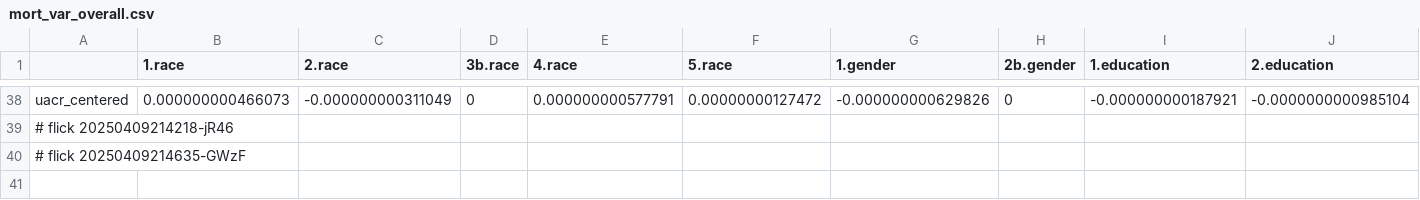
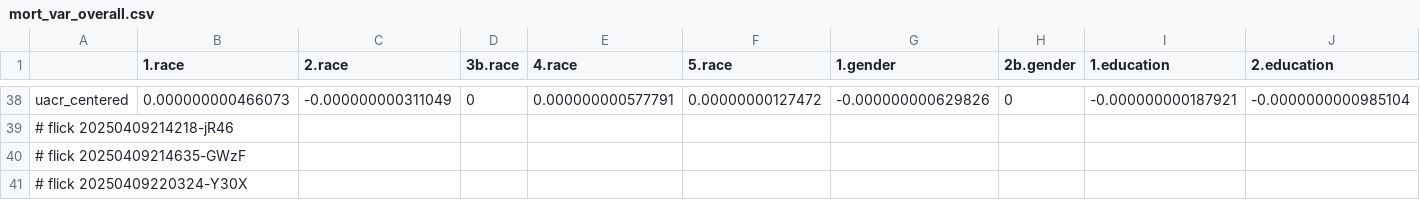
Before and after one commit to abikesa/mole, a CSV file: kitabo/ensi/ukubona/donorcase/test3/assets/csv/mort_var_overall.csv, drawn as a sheet; only a part is shown, gaps mark what is left out; rows hold the shown columns only; the diff names each change by its address in the sheet, - before the commit and + after, or states it on an @@ line.

Commit message:
kitabo/ensi/ukubona/donorcase/test3/assets/csv/mort_var_overall.csv

```diff
--- a/kitabo/ensi/ukubona/donorcase/test3/assets/csv/mort_var_overall.csv
+++ b/kitabo/ensi/ukubona/donorcase/test3/assets/csv/mort_var_overall.csv
+row 41: # flick 20250409220324-Y30X
```
